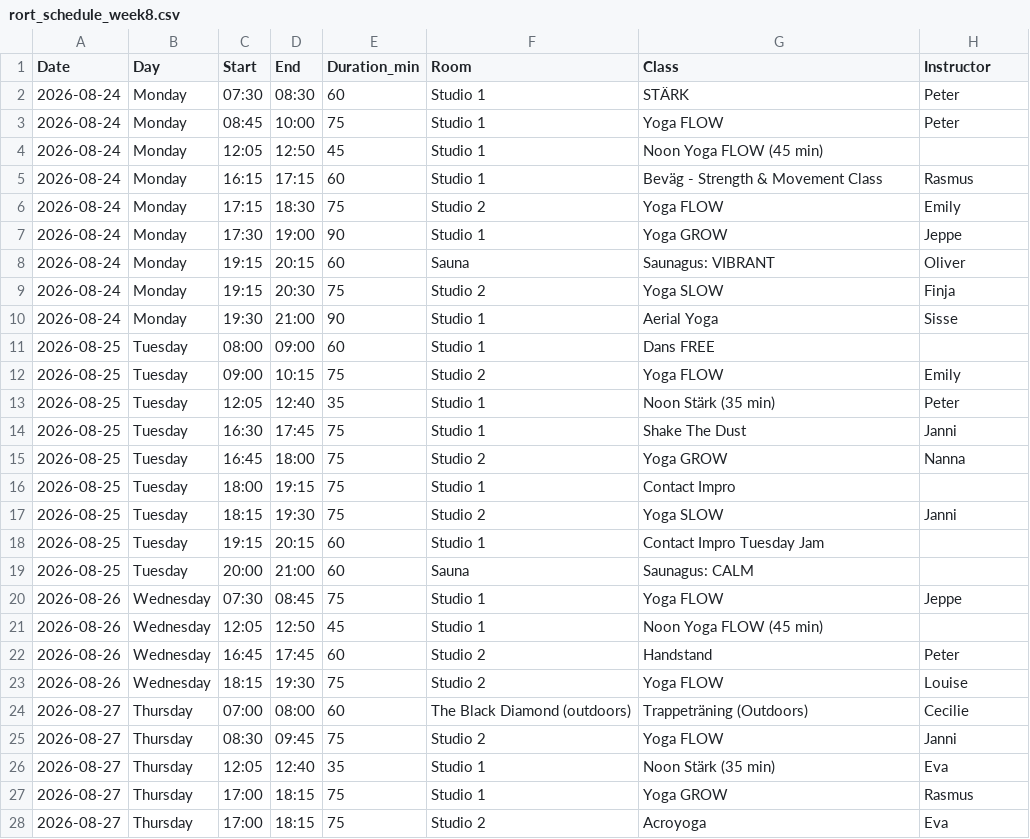
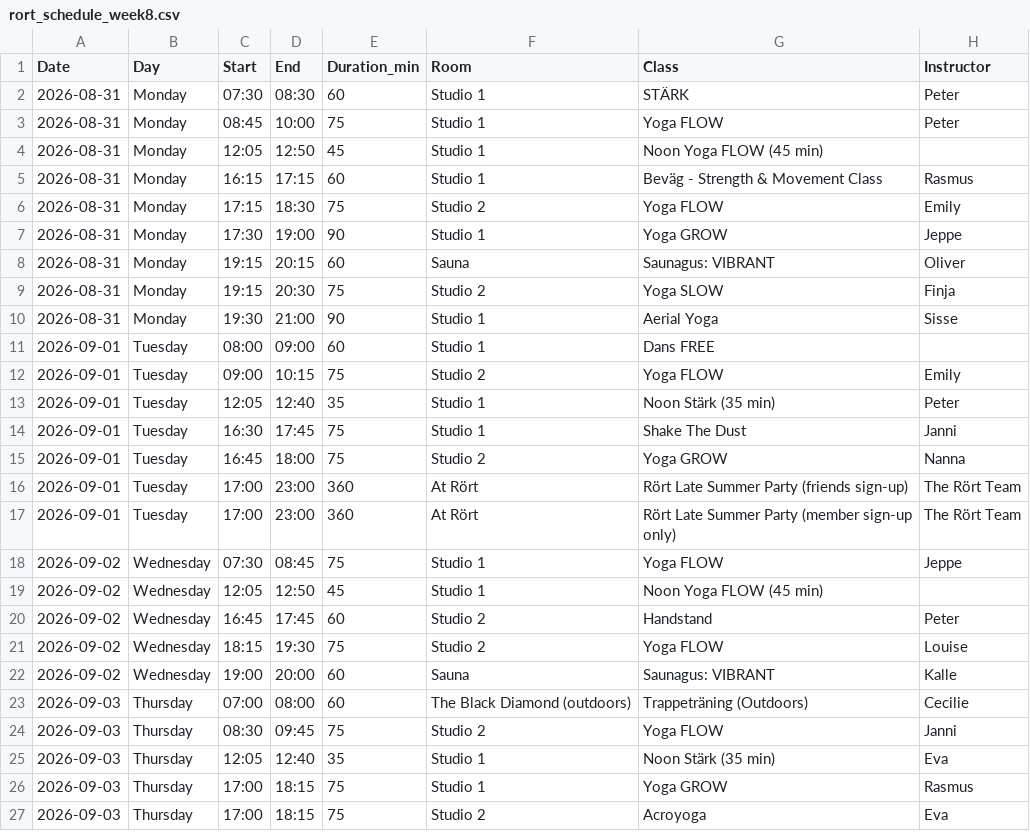
Before and after one commit to FreddyAngelo/rort-calendar, a CSV file: data/rort_schedule_week8.csv, drawn as a sheet; only a part is shown; the diff covers the shown part only.

```diff
--- a/data/rort_schedule_week8.csv
+++ b/data/rort_schedule_week8.csv
@@ -1,28 +1,27 @@
 Date,Day,Start,End,Duration_min,Room,Class,Instructor
-2026-08-24,Monday,07:30,08:30,60,Studio 1,STÄRK,Peter
-2026-08-24,Monday,08:45,10:00,75,Studio 1,Yoga FLOW,Peter
-2026-08-24,Monday,12:05,12:50,45,Studio 1,Noon Yoga FLOW (45 min),
-2026-08-24,Monday,16:15,17:15,60,Studio 1,Beväg - Strength & Movement Class,Rasmus
-2026-08-24,Monday,17:15,18:30,75,Studio 2,Yoga FLOW,Emily
-2026-08-24,Monday,17:30,19:00,90,Studio 1,Yoga GROW,Jeppe
-2026-08-24,Monday,19:15,20:15,60,Sauna,Saunagus: VIBRANT,Oliver
-2026-08-24,Monday,19:15,20:30,75,Studio 2,Yoga SLOW,Finja
-2026-08-24,Monday,19:30,21:00,90,Studio 1,Aerial Yoga,Sisse
-2026-08-25,Tuesday,08:00,09:00,60,Studio 1,Dans FREE,
-2026-08-25,Tuesday,09:00,10:15,75,Studio 2,Yoga FLOW,Emily
-2026-08-25,Tuesday,12:05,12:40,35,Studio 1,Noon Stärk (35 min),Peter
-2026-08-25,Tuesday,16:30,17:45,75,Studio 1,Shake The Dust,Janni
-2026-08-25,Tuesday,16:45,18:00,75,Studio 2,Yoga GROW,Nanna
-2026-08-25,Tuesday,18:00,19:15,75,Studio 1,Contact Impro,
-2026-08-25,Tuesday,18:15,19:30,75,Studio 2,Yoga SLOW,Janni
-2026-08-25,Tuesday,19:15,20:15,60,Studio 1,Contact Impro Tuesday Jam,
-2026-08-25,Tuesday,20:00,21:00,60,Sauna,Saunagus: CALM,
-2026-08-26,Wednesday,07:30,08:45,75,Studio 1,Yoga FLOW,Jeppe
-2026-08-26,Wednesday,12:05,12:50,45,Studio 1,Noon Yoga FLOW (45 min),
-2026-08-26,Wednesday,16:45,17:45,60,Studio 2,Handstand,Peter
-2026-08-26,Wednesday,18:15,19:30,75,Studio 2,Yoga FLOW,Louise
-2026-08-27,Thursday,07:00,08:00,60,The Black Diamond (outdoors),Trappeträning (Outdoors),Cecilie
-2026-08-27,Thursday,08:30,09:45,75,Studio 2,Yoga FLOW,Janni
-2026-08-27,Thursday,12:05,12:40,35,Studio 1,Noon Stärk (35 min),Eva
-2026-08-27,Thursday,17:00,18:15,75,Studio 1,Yoga GROW,Rasmus
-2026-08-27,Thursday,17:00,18:15,75,Studio 2,Acroyoga,Eva
+2026-08-31,Monday,07:30,08:30,60,Studio 1,STÄRK,Peter
+2026-08-31,Monday,08:45,10:00,75,Studio 1,Yoga FLOW,Peter
+2026-08-31,Monday,12:05,12:50,45,Studio 1,Noon Yoga FLOW (45 min),
+2026-08-31,Monday,16:15,17:15,60,Studio 1,Beväg - Strength & Movement Class,Rasmus
+2026-08-31,Monday,17:15,18:30,75,Studio 2,Yoga FLOW,Emily
+2026-08-31,Monday,17:30,19:00,90,Studio 1,Yoga GROW,Jeppe
+2026-08-31,Monday,19:15,20:15,60,Sauna,Saunagus: VIBRANT,Oliver
+2026-08-31,Monday,19:15,20:30,75,Studio 2,Yoga SLOW,Finja
+2026-08-31,Monday,19:30,21:00,90,Studio 1,Aerial Yoga,Sisse
+2026-09-01,Tuesday,08:00,09:00,60,Studio 1,Dans FREE,
+2026-09-01,Tuesday,09:00,10:15,75,Studio 2,Yoga FLOW,Emily
+2026-09-01,Tuesday,12:05,12:40,35,Studio 1,Noon Stärk (35 min),Peter
+2026-09-01,Tuesday,16:30,17:45,75,Studio 1,Shake The Dust,Janni
+2026-09-01,Tuesday,16:45,18:00,75,Studio 2,Yoga GROW,Nanna
+2026-09-01,Tuesday,17:00,23:00,360,At Rört,Rört Late Summer Party (friends sign-up),The Rört Team
+2026-09-01,Tuesday,17:00,23:00,360,At Rört,Rört Late Summer Party (member sign-up only),The Rört Team
+2026-09-02,Wednesday,07:30,08:45,75,Studio 1,Yoga FLOW,Jeppe
+2026-09-02,Wednesday,12:05,12:50,45,Studio 1,Noon Yoga FLOW (45 min),
+2026-09-02,Wednesday,16:45,17:45,60,Studio 2,Handstand,Peter
+2026-09-02,Wednesday,18:15,19:30,75,Studio 2,Yoga FLOW,Louise
+2026-09-02,Wednesday,19:00,20:00,60,Sauna,Saunagus: VIBRANT,Kalle
+2026-09-03,Thursday,07:00,08:00,60,The Black Diamond (outdoors),Trappeträning (Outdoors),Cecilie
+2026-09-03,Thursday,08:30,09:45,75,Studio 2,Yoga FLOW,Janni
+2026-09-03,Thursday,12:05,12:40,35,Studio 1,Noon Stärk (35 min),Eva
+2026-09-03,Thursday,17:00,18:15,75,Studio 1,Yoga GROW,Rasmus
+2026-09-03,Thursday,17:00,18:15,75,Studio 2,Acroyoga,Eva
```
Also changed, not shown: 1 removed row and 15 edited cells elsewhere in this file, data/rort_schedule_week1.csv, data/rort_schedule_week10.csv, 8 other files.
